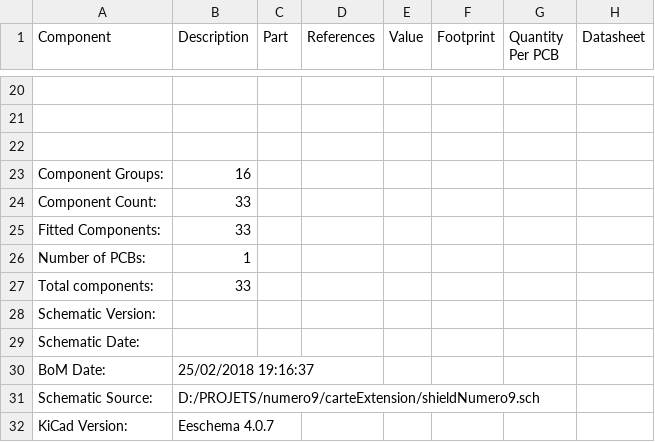
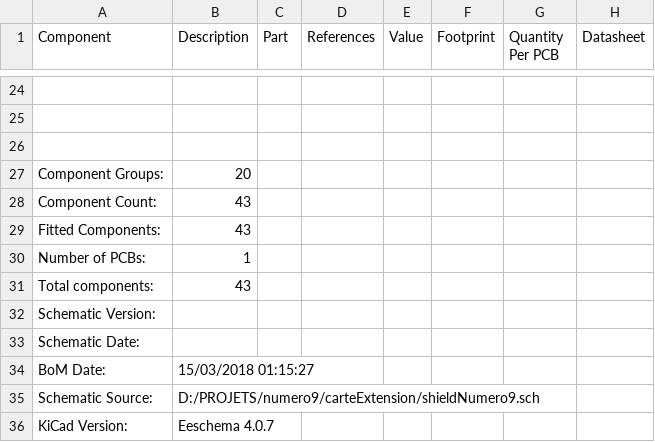
Before and after one commit to jmmourier/extensionN9, a CSV file: shieldNumero9_bom_.csv, drawn as a sheet; only a part is shown, gaps mark what is left out; addresses are those after the commit; the diff covers the shown part only; the diff names each change by its address in the sheet, - before the commit and + after, or states it on an @@ line.

```diff
--- a/shieldNumero9_bom_.csv
+++ b/shieldNumero9_bom_.csv
-B27 (Description): 16
+B27 (Description): 20
-B28:B29 (Description): 33
+B28:B29 (Description): 43
-B31 (Description): 33
+B31 (Description): 43
-B34 (Description): 25/02/2018 19:16:37
+B34 (Description): 15/03/2018 01:15:27
```
Also changed, not shown: 5 added rows, 1 removed row, 9 edited cells and row numbers in column A elsewhere in this file, 3 other files.
